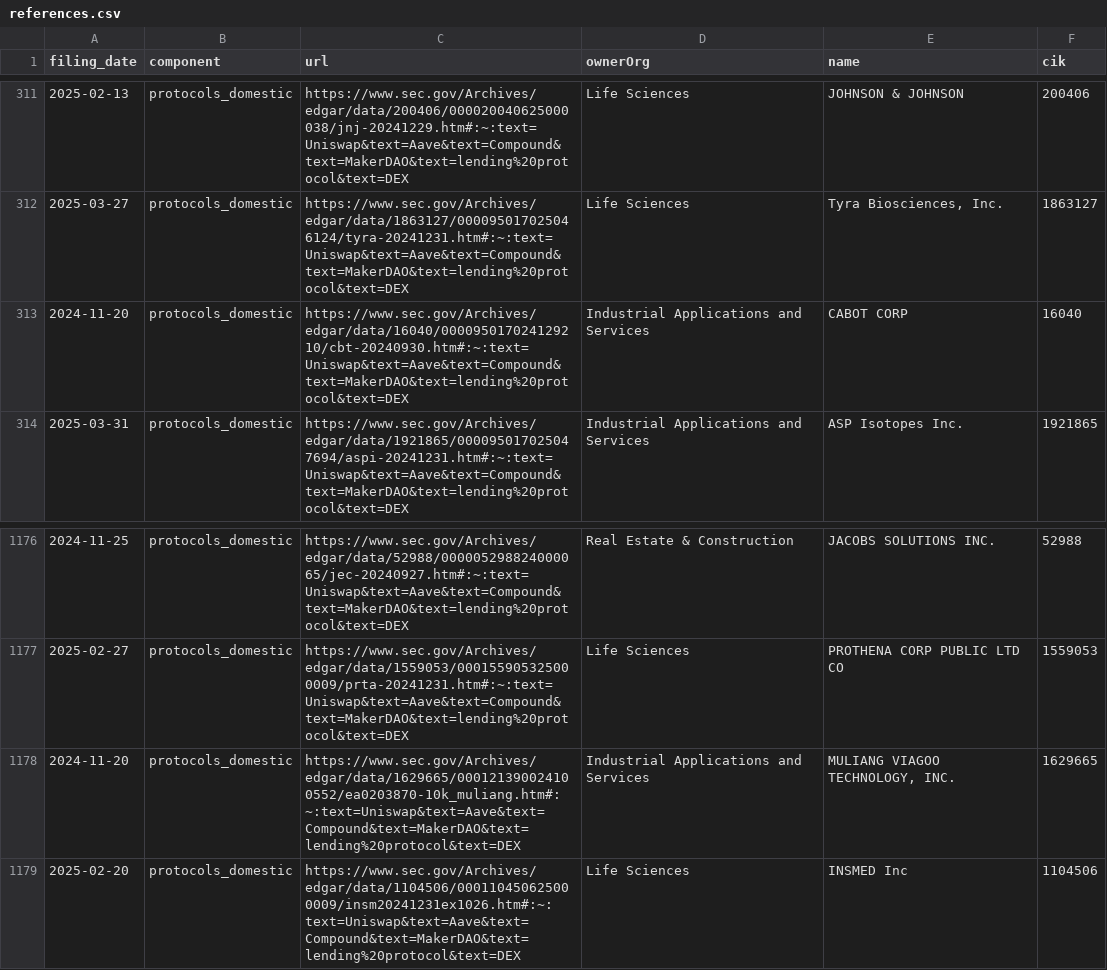
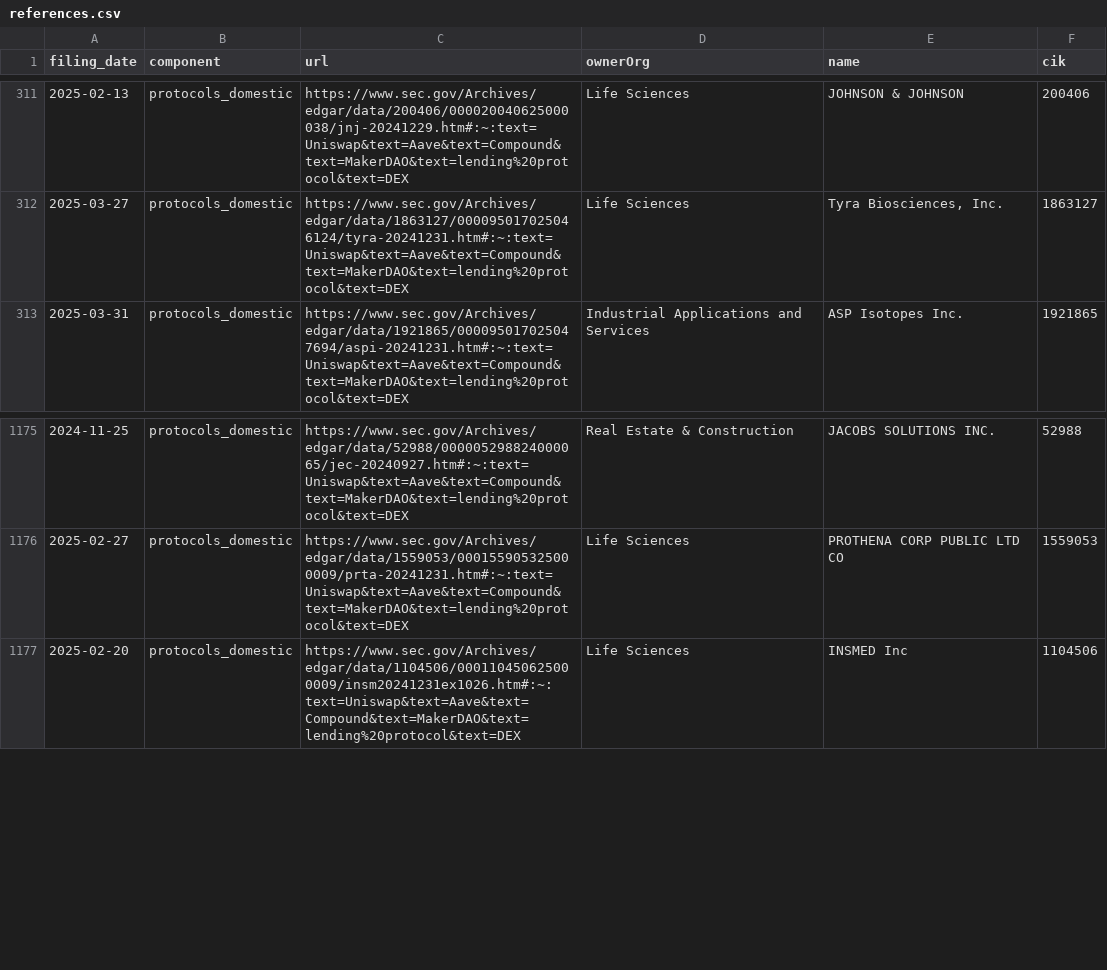
Before and after one commit to john-friedman/datamule-indicators, a CSV file: indicators/format1/Blockchain/defi/references.csv, drawn as a sheet; only a part is shown, gaps mark what is left out.

```diff
--- a/indicators/format1/Blockchain/defi/references.csv
+++ b/indicators/format1/Blockchain/defi/references.csv
@@ -312,3 +312,2 @@ filing_date,component,url,ownerOrg,name,cik
 2025-03-27,protocols_domestic,https://www.sec.gov/Archives/edgar/data/1863127/000095017025046124/tyra-20241231.htm#:~:text=Uniswap&text=Aave&text=Compound&text=MakerDAO&text=lending%20protocol&text=DEX,Life Sciences,"Tyra Biosciences, Inc.",1863127
-2024-11-20,protocols_domestic,https://www.sec.gov/Archives/edgar/data/16040/000095017024129210/cbt-20240930.htm#:~:text=Uniswap&text=Aave&text=Compound&text=MakerDAO&text=lending%20protocol&text=DEX,Industrial Applications and Services,CABOT CORP,16040
 2025-03-31,protocols_domestic,https://www.sec.gov/Archives/edgar/data/1921865/000095017025047694/aspi-20241231.htm#:~:text=Uniswap&text=Aave&text=Compound&text=MakerDAO&text=lending%20protocol&text=DEX,Industrial Applications and Services,ASP Isotopes Inc.,1921865
@@ -1177,3 +1176,2 @@ filing_date,component,url,ownerOrg,name,cik
 2025-02-27,protocols_domestic,https://www.sec.gov/Archives/edgar/data/1559053/000155905325000009/prta-20241231.htm#:~:text=Uniswap&text=Aave&text=Compound&text=MakerDAO&text=lending%20protocol&text=DEX,Life Sciences,PROTHENA CORP PUBLIC LTD CO,1559053
-2024-11-20,protocols_domestic,https://www.sec.gov/Archives/edgar/data/1629665/000121390024100552/ea0203870-10k_muliang.htm#:~:text=Uniswap&text=Aave&text=Compound&text=MakerDAO&text=lending%20protocol&text=DEX,Industrial Applications and Services,"MULIANG VIAGOO TECHNOLOGY, INC.",1629665
 2025-02-20,protocols_domestic,https://www.sec.gov/Archives/edgar/data/1104506/000110450625000009/insm20241231ex1026.htm#:~:text=Uniswap&text=Aave&text=Compound&text=MakerDAO&text=lending%20protocol&text=DEX,Life Sciences,INSMED Inc,1104506
```
Also changed, not shown: indicators/format1/Blockchain/nft/references.csv, indicators/format1/Consumer Sentiment/consumer-confidence/references.csv, 21 other files.
